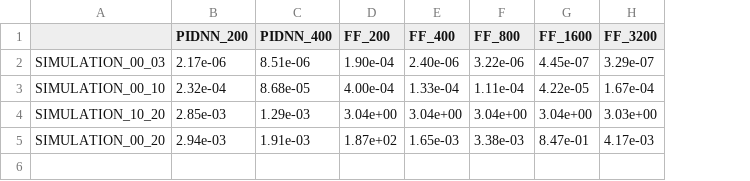
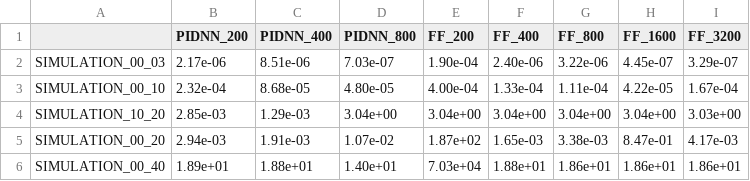
Before and after one commit to psymorpheus/physics-informed-learners, a CSV file: inferences_testdata_noise_5.csv, drawn as a sheet; the diff names each change by its address in the sheet, - before the commit and + after, or states it on an @@ line.

Commit message:
Added new dataset and new PIDNN

```diff
--- a/inferences_testdata_noise_5.csv
+++ b/inferences_testdata_noise_5.csv
+column D (PIDNN_800), rows 2-5: 7.03e-07 | 4.80e-05 | 3.04e+00 | 1.07e-02
+row 6: SIMULATION_00_40 | 1.89e+01 | 1.88e+01 | 1.40e+01 | 7.03e+04 | 1.88e+01 | 1.86e+01 | 1.86e+01 | 1.86e+01
```
Also changed, not shown: inferences_testdata_noise_0.csv, 4 other files.
